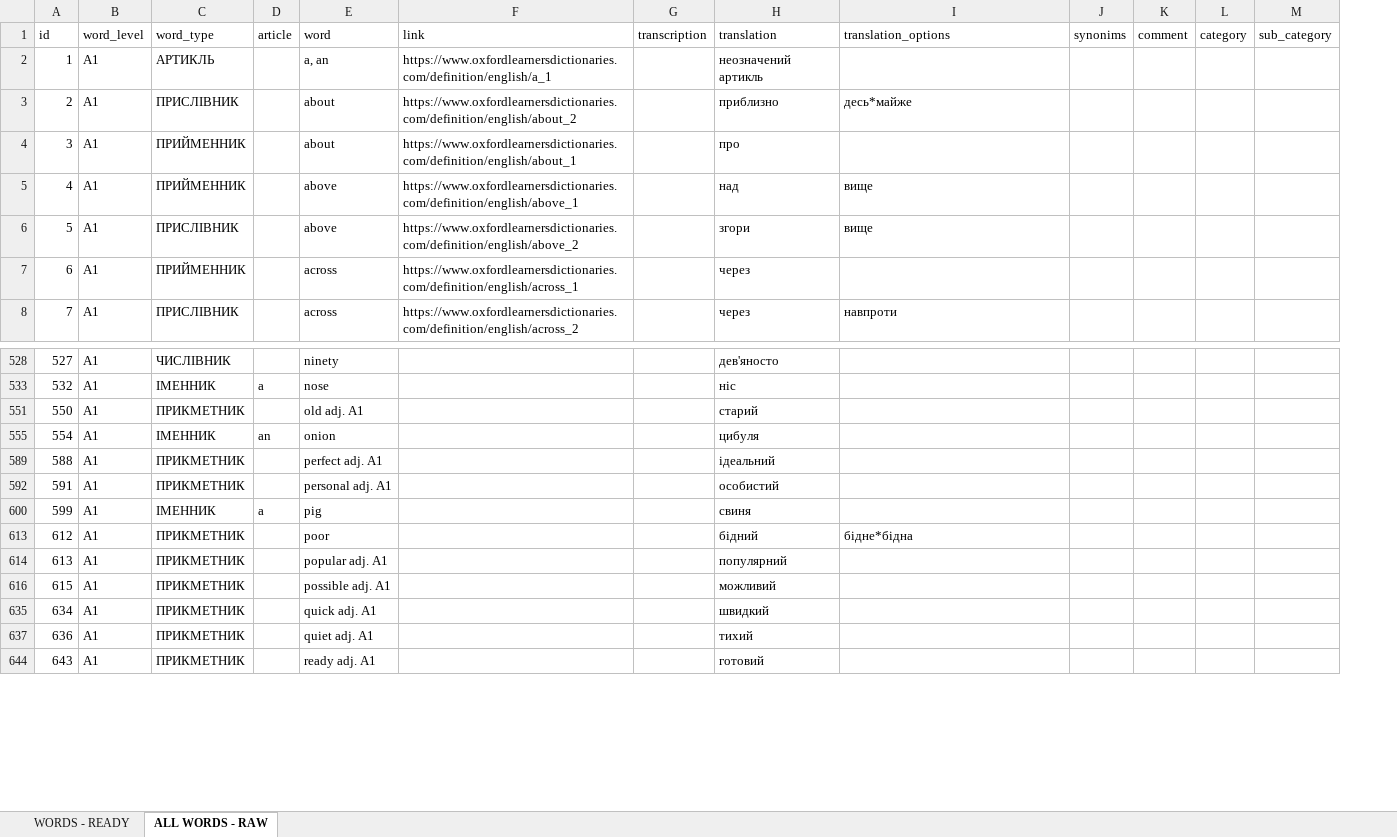
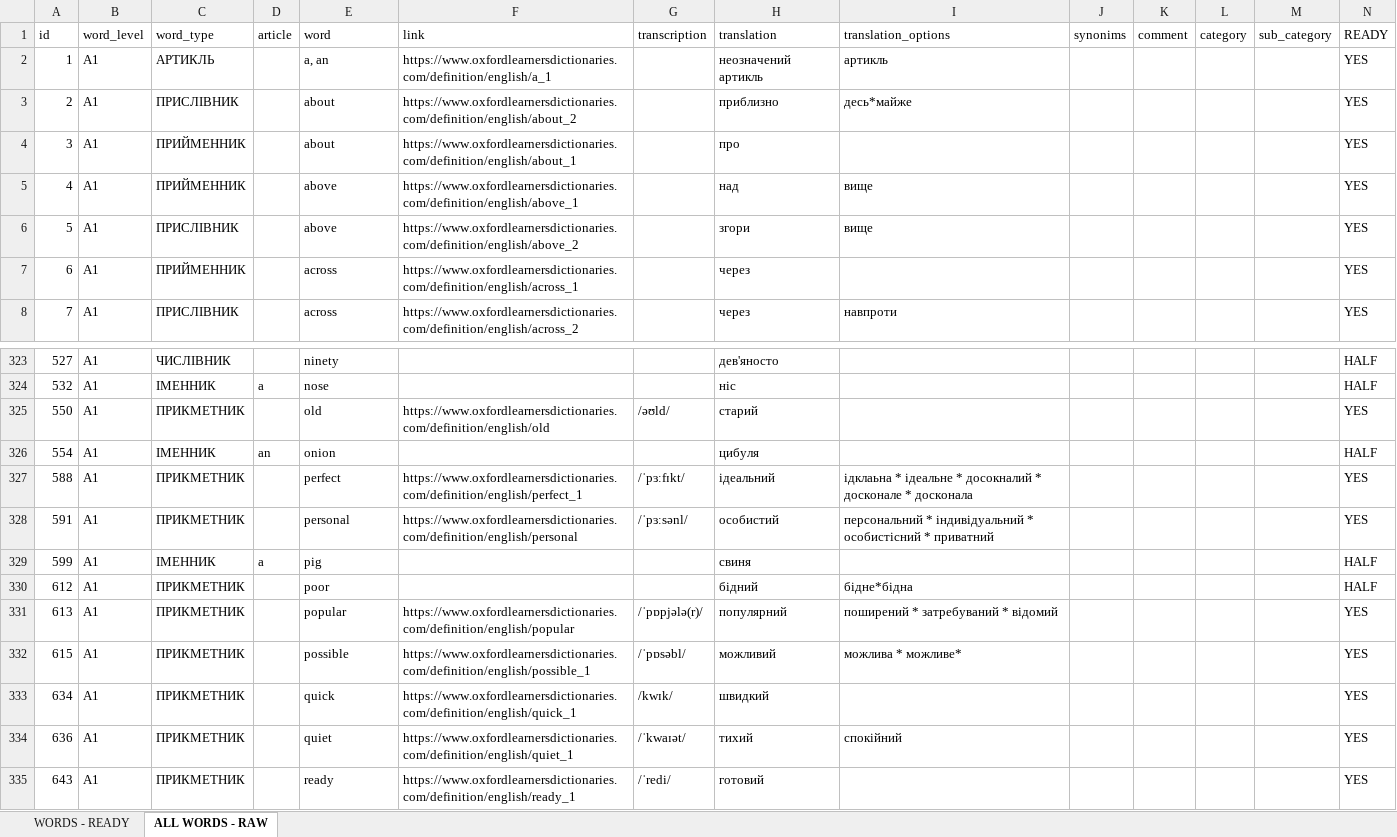
Before and after one commit to BatyrbekCherushev/beetroot_project, an Excel workbook: RES/XLS/BASIC_EN.xlsx, sheet ALL WORDS - RAW, drawn as a sheet; only a part is shown, gaps mark what is left out; values as stored, in another font and other column widths than the file's, no cell formats; conditional formats not drawn; addresses are those after the commit; the diff covers the shown part only; the diff names each change by its address in the sheet, - before the commit and + after, or states it on an @@ line.

```diff
--- a/RES/XLS/BASIC_EN.xlsx (sheet ALL WORDS - RAW)
+++ b/RES/XLS/BASIC_EN.xlsx (sheet ALL WORDS - RAW)
+column N (READY), rows 2-8: all YES; rows 323-335: HALF | HALF | YES | HALF | YES | YES | HALF | HALF | YES | YES | YES | YES | YES
-I2 (translation_options): (empty)
+I2 (translation_options): артикль
-E325 (word): old adj. A1
+E325 (word): old
-F325 (link): (empty)
+F325 (link): https://www.oxfordlearnersdictionaries.com/definition/english/old
-G325 (transcription): (empty)
+G325 (transcription): /əʊld/
-E327 (word): perfect adj. A1
+E327 (word): perfect
-F327 (link): (empty)
+F327 (link): https://www.oxfordlearnersdictionaries.com/definition/english/perfect_1
-G327 (transcription): (empty)
+G327 (transcription): /ˈpɜːfɪkt/
-I327 (translation_options): (empty)
+I327 (translation_options): ідклаьна * ідеальне * досокналий * досконале * досконала
-E328 (word): personal adj. A1
+E328 (word): personal
-F328 (link): (empty)
+F328 (link): https://www.oxfordlearnersdictionaries.com/definition/english/personal
-G328 (transcription): (empty)
+G328 (transcription): /ˈpɜːsənl/
-I328 (translation_options): (empty)
+I328 (translation_options): персональний * індивідуальний * особистісний * приватний
-E331 (word): popular adj. A1
+E331 (word): popular
-F331 (link): (empty)
+F331 (link): https://www.oxfordlearnersdictionaries.com/definition/english/popular
-G331 (transcription): (empty)
+G331 (transcription): /ˈpɒpjələ(r)/
-I331 (translation_options): (empty)
+I331 (translation_options): поширений * затребуваний * відомий
-E332 (word): possible adj. A1
+E332 (word): possible
-F332 (link): (empty)
+F332 (link): https://www.oxfordlearnersdictionaries.com/definition/english/possible_1
-G332 (transcription): (empty)
+G332 (transcription): /ˈpɒsəbl/
-I332 (translation_options): (empty)
+I332 (translation_options): можлива * можливе*
-E333 (word): quick adj. A1
+E333 (word): quick
-F333 (link): (empty)
+F333 (link): https://www.oxfordlearnersdictionaries.com/definition/english/quick_1
-G333 (transcription): (empty)
+G333 (transcription): /kwɪk/
-E334 (word): quiet adj. A1
+E334 (word): quiet
-F334 (link): (empty)
+F334 (link): https://www.oxfordlearnersdictionaries.com/definition/english/quiet_1
-G334 (transcription): (empty)
+G334 (transcription): /ˈkwaɪət/
-I334 (translation_options): (empty)
+I334 (translation_options): спокійний
-E335 (word): ready adj. A1
+E335 (word): ready
-F335 (link): (empty)
+F335 (link): https://www.oxfordlearnersdictionaries.com/definition/english/ready_1
-G335 (transcription): (empty)
+G335 (transcription): /ˈredi/
```
Also changed, not shown: 9 added rows and 65 edited cells elsewhere in this sheet, sheet WORDS - READY, cell formats, hidden cells, 15 other files.
